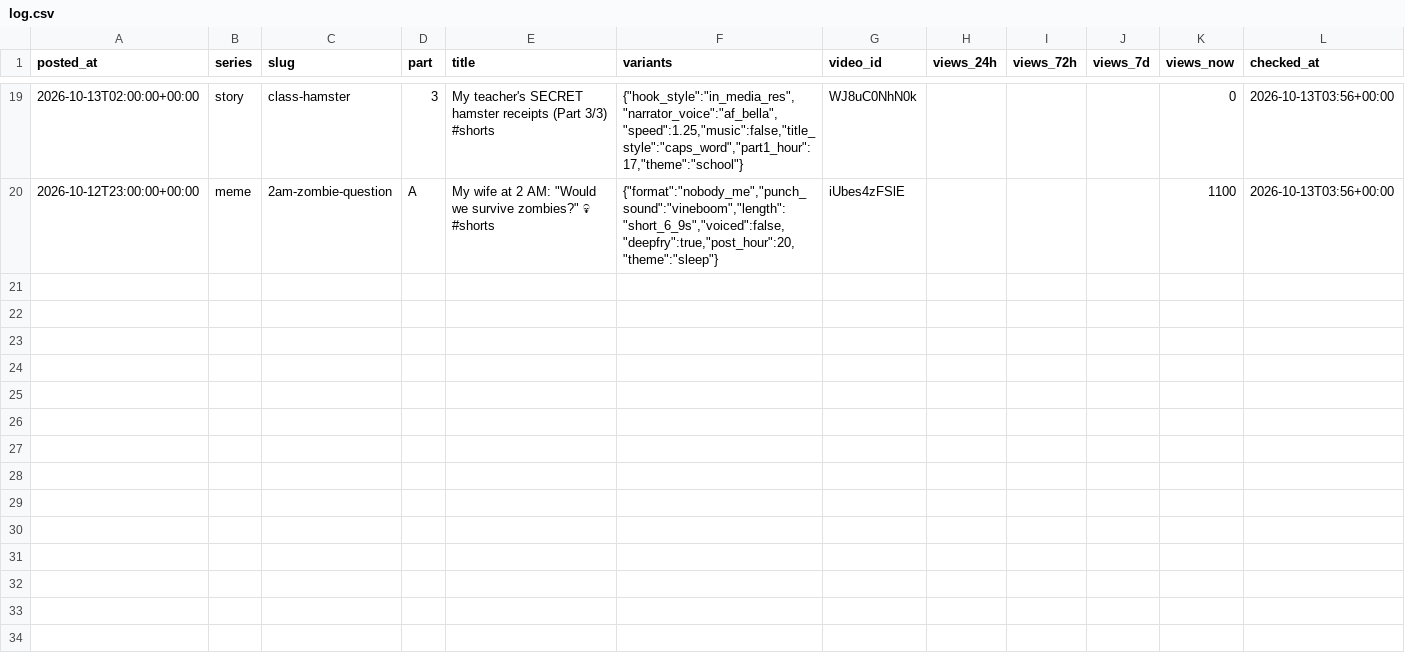
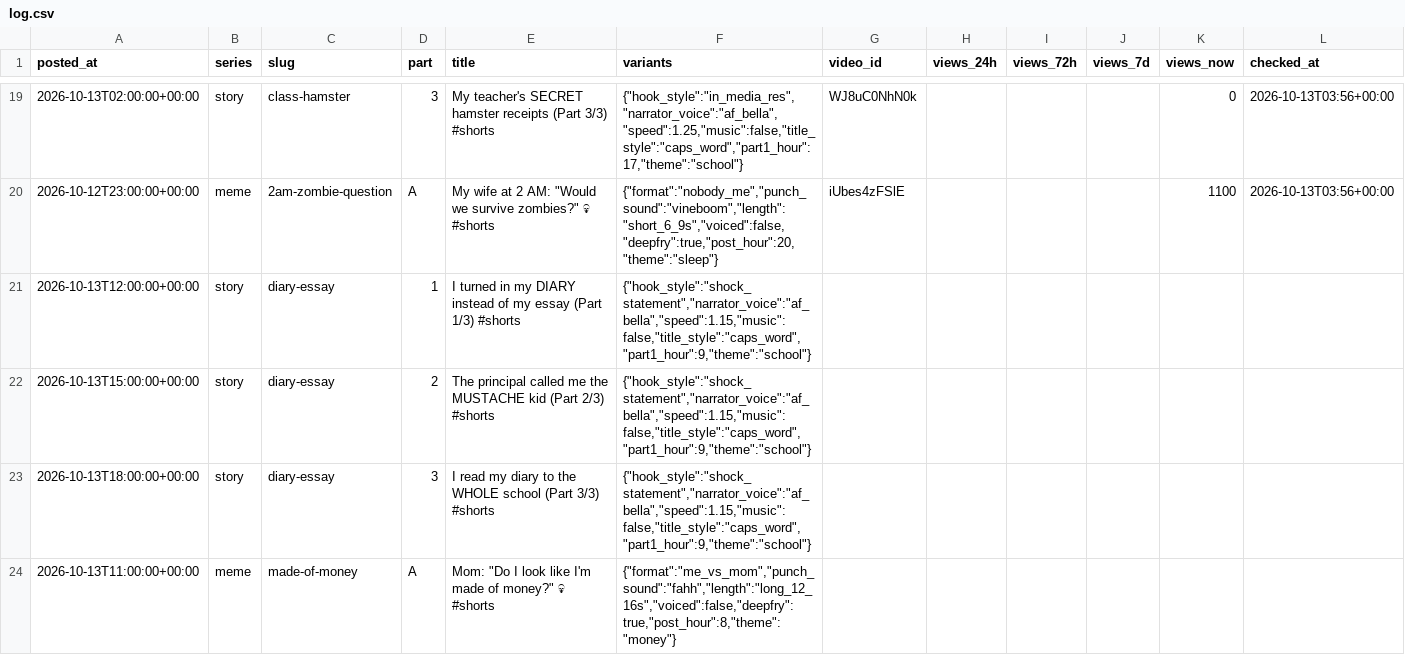
Before and after one commit to vk1311/snortlo, a CSV file: experiments/log.csv, drawn as a sheet; only a part is shown, gaps mark what is left out; the diff names each change by its address in the sheet, - before the commit and + after, or states it on an @@ line.

```diff
--- a/experiments/log.csv
+++ b/experiments/log.csv
+row 21: 2026-10-13T12:00:00+00:00 | story | diary-essay | 1 | I turned in my DIARY instead of my essay (Part 1/3) #shorts | {"hook_style":"shock_statement","narrator_voice":"af_bella","speed":1.15,"music":false,"title_style":"caps_word","part1_hour":9,"theme":"school"}
+row 22: 2026-10-13T15:00:00+00:00 | story | diary-essay | 2 | The principal called me the MUSTACHE kid (Part 2/3) #shorts | {"hook_style":"shock_statement","narrator_voice":"af_bella","speed":1.15,"music":false,"title_style":"caps_word","part1_hour":9,"theme":"school"}
+row 23: 2026-10-13T18:00:00+00:00 | story | diary-essay | 3 | I read my diary to the WHOLE school (Part 3/3) #shorts | {"hook_style":"shock_statement","narrator_voice":"af_bella","speed":1.15,"music":false,"title_style":"caps_word","part1_hour":9,"theme":"school"}
+row 24: 2026-10-13T11:00:00+00:00 | meme | made-of-money | A | Mom: "Do I look like I'm made of money?" 💀 #shorts | {"format":"me_vs_mom","punch_sound":"fahh","length":"long_12_16s","voiced":false,"deepfry":true,"post_hour":8,"theme":"money"}
```
Also changed, not shown: 1 other file.
